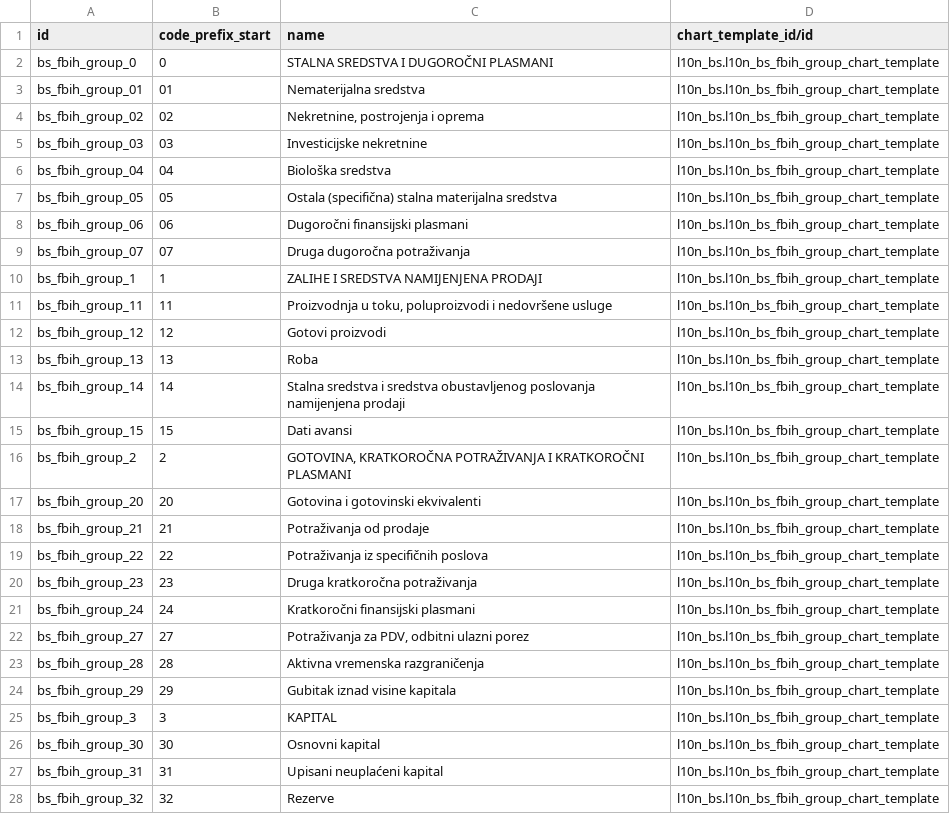
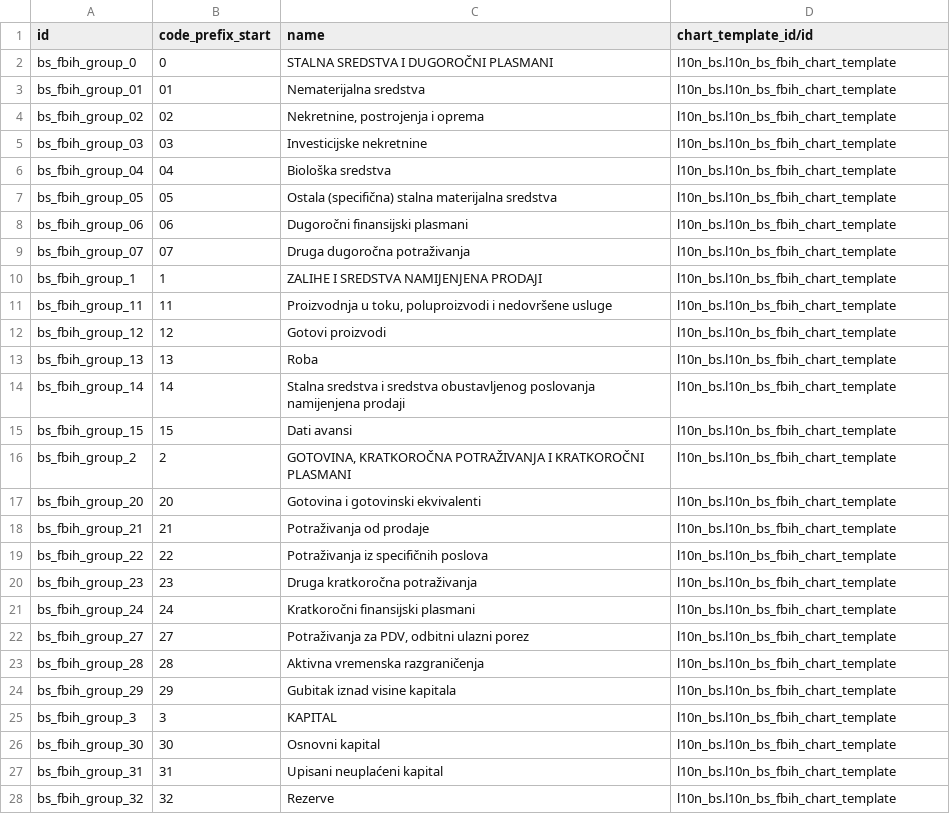
Before and after one commit to hernad/odoonix, a CSV file: odoo16/3p_addons/bringout/l10n_bs/data/account.group.template.csv, drawn as a sheet; only a part is shown; the diff covers the shown part only.

```diff
--- a/odoo16/3p_addons/bringout/l10n_bs/data/account.group.template.csv
+++ b/odoo16/3p_addons/bringout/l10n_bs/data/account.group.template.csv
@@ -1,28 +1,28 @@
 id,code_prefix_start,name,chart_template_id/id
-bs_fbih_group_0,0,STALNA SREDSTVA I DUGOROČNI PLASMANI,l10n_bs.l10n_bs_fbih_group_chart_template
-bs_fbih_group_01,01,Nematerijalna sredstva,l10n_bs.l10n_bs_fbih_group_chart_template
-bs_fbih_group_02,02,"Nekretnine, postrojenja i oprema",l10n_bs.l10n_bs_fbih_group_chart_template
-bs_fbih_group_03,03,Investicijske nekretnine,l10n_bs.l10n_bs_fbih_group_chart_template
-bs_fbih_group_04,04,Biološka sredstva,l10n_bs.l10n_bs_fbih_group_chart_template
-bs_fbih_group_05,05,Ostala (specifična) stalna materijalna sredstva,l10n_bs.l10n_bs_fbih_group_chart_template
-bs_fbih_group_06,06,Dugoročni finansijski plasmani,l10n_bs.l10n_bs_fbih_group_chart_template
-bs_fbih_group_07,07,Druga dugoročna potraživanja,l10n_bs.l10n_bs_fbih_group_chart_template
-bs_fbih_group_1,1,ZALIHE I SREDSTVA NAMIJENJENA PRODAJI,l10n_bs.l10n_bs_fbih_group_chart_template
-bs_fbih_group_11,11,"Proizvodnja u toku, poluproizvodi i nedovršene usluge",l10n_bs.l10n_bs_fbih_group_chart_template
-bs_fbih_group_12,12,Gotovi proizvodi,l10n_bs.l10n_bs_fbih_group_chart_template
-bs_fbih_group_13,13,Roba,l10n_bs.l10n_bs_fbih_group_chart_template
-bs_fbih_group_14,14,Stalna sredstva i sredstva obustavljenog poslovanja namijenjena prodaji,l10n_bs.l10n_bs_fbih_group_chart_template
-bs_fbih_group_15,15,Dati avansi,l10n_bs.l10n_bs_fbih_group_chart_template
-bs_fbih_group_2,2,"GOTOVINA, KRATKOROČNA POTRAŽIVANJA I KRATKOROČNI PLASMANI",l10n_bs.l10n_bs_fbih_group_chart_template
-bs_fbih_group_20,20,Gotovina i gotovinski ekvivalenti,l10n_bs.l10n_bs_fbih_group_chart_template
-bs_fbih_group_21,21,Potraživanja od prodaje,l10n_bs.l10n_bs_fbih_group_chart_template
-bs_fbih_group_22,22,Potraživanja iz specifičnih poslova,l10n_bs.l10n_bs_fbih_group_chart_template
-bs_fbih_group_23,23,Druga kratkoročna potraživanja,l10n_bs.l10n_bs_fbih_group_chart_template
-bs_fbih_group_24,24,Kratkoročni finansijski plasmani,l10n_bs.l10n_bs_fbih_group_chart_template
-bs_fbih_group_27,27,"Potraživanja za PDV, odbitni ulazni porez",l10n_bs.l10n_bs_fbih_group_chart_template
-bs_fbih_group_28,28,Aktivna vremenska razgraničenja,l10n_bs.l10n_bs_fbih_group_chart_template
-bs_fbih_group_29,29,Gubitak iznad visine kapitala,l10n_bs.l10n_bs_fbih_group_chart_template
-bs_fbih_group_3,3,KAPITAL,l10n_bs.l10n_bs_fbih_group_chart_template
-bs_fbih_group_30,30,Osnovni kapital,l10n_bs.l10n_bs_fbih_group_chart_template
-bs_fbih_group_31,31,Upisani neuplaćeni kapital,l10n_bs.l10n_bs_fbih_group_chart_template
-bs_fbih_group_32,32,Rezerve,l10n_bs.l10n_bs_fbih_group_chart_template
+bs_fbih_group_0,0,STALNA SREDSTVA I DUGOROČNI PLASMANI,l10n_bs.l10n_bs_fbih_chart_template
+bs_fbih_group_01,01,Nematerijalna sredstva,l10n_bs.l10n_bs_fbih_chart_template
+bs_fbih_group_02,02,"Nekretnine, postrojenja i oprema",l10n_bs.l10n_bs_fbih_chart_template
+bs_fbih_group_03,03,Investicijske nekretnine,l10n_bs.l10n_bs_fbih_chart_template
+bs_fbih_group_04,04,Biološka sredstva,l10n_bs.l10n_bs_fbih_chart_template
+bs_fbih_group_05,05,Ostala (specifična) stalna materijalna sredstva,l10n_bs.l10n_bs_fbih_chart_template
+bs_fbih_group_06,06,Dugoročni finansijski plasmani,l10n_bs.l10n_bs_fbih_chart_template
+bs_fbih_group_07,07,Druga dugoročna potraživanja,l10n_bs.l10n_bs_fbih_chart_template
+bs_fbih_group_1,1,ZALIHE I SREDSTVA NAMIJENJENA PRODAJI,l10n_bs.l10n_bs_fbih_chart_template
+bs_fbih_group_11,11,"Proizvodnja u toku, poluproizvodi i nedovršene usluge",l10n_bs.l10n_bs_fbih_chart_template
+bs_fbih_group_12,12,Gotovi proizvodi,l10n_bs.l10n_bs_fbih_chart_template
+bs_fbih_group_13,13,Roba,l10n_bs.l10n_bs_fbih_chart_template
+bs_fbih_group_14,14,Stalna sredstva i sredstva obustavljenog poslovanja namijenjena prodaji,l10n_bs.l10n_bs_fbih_chart_template
+bs_fbih_group_15,15,Dati avansi,l10n_bs.l10n_bs_fbih_chart_template
+bs_fbih_group_2,2,"GOTOVINA, KRATKOROČNA POTRAŽIVANJA I KRATKOROČNI PLASMANI",l10n_bs.l10n_bs_fbih_chart_template
+bs_fbih_group_20,20,Gotovina i gotovinski ekvivalenti,l10n_bs.l10n_bs_fbih_chart_template
+bs_fbih_group_21,21,Potraživanja od prodaje,l10n_bs.l10n_bs_fbih_chart_template
+bs_fbih_group_22,22,Potraživanja iz specifičnih poslova,l10n_bs.l10n_bs_fbih_chart_template
+bs_fbih_group_23,23,Druga kratkoročna potraživanja,l10n_bs.l10n_bs_fbih_chart_template
+bs_fbih_group_24,24,Kratkoročni finansijski plasmani,l10n_bs.l10n_bs_fbih_chart_template
+bs_fbih_group_27,27,"Potraživanja za PDV, odbitni ulazni porez",l10n_bs.l10n_bs_fbih_chart_template
+bs_fbih_group_28,28,Aktivna vremenska razgraničenja,l10n_bs.l10n_bs_fbih_chart_template
+bs_fbih_group_29,29,Gubitak iznad visine kapitala,l10n_bs.l10n_bs_fbih_chart_template
+bs_fbih_group_3,3,KAPITAL,l10n_bs.l10n_bs_fbih_chart_template
+bs_fbih_group_30,30,Osnovni kapital,l10n_bs.l10n_bs_fbih_chart_template
+bs_fbih_group_31,31,Upisani neuplaćeni kapital,l10n_bs.l10n_bs_fbih_chart_template
+bs_fbih_group_32,32,Rezerve,l10n_bs.l10n_bs_fbih_chart_template
```
Also changed, not shown: 55 edited cells elsewhere in this file, odoo16/3p_addons/bringout/l10n_bs/data/account.account.template.csv, 4 other files.
